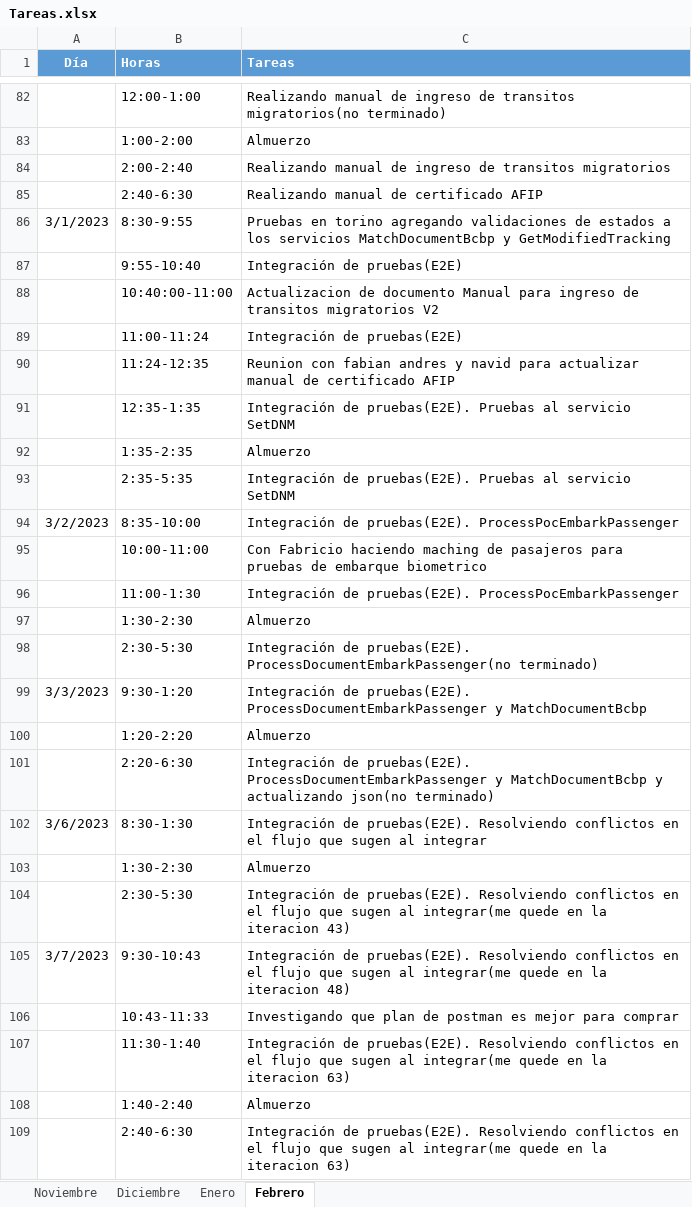
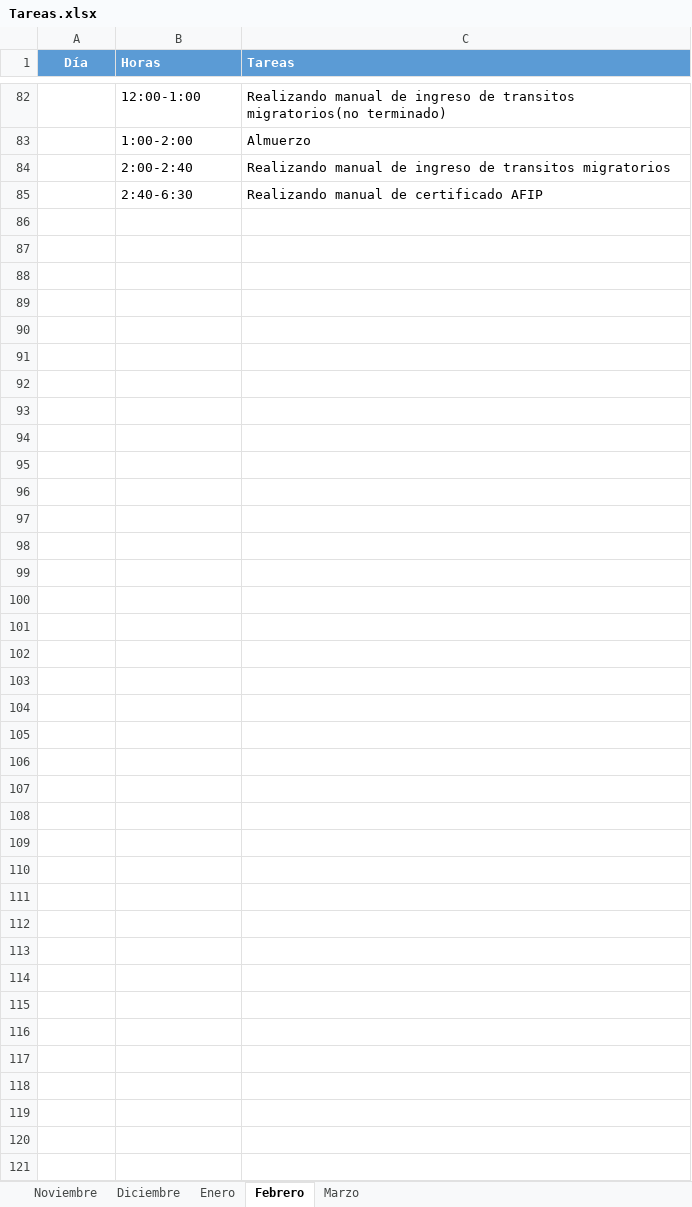
Before and after one commit to ailyndpa/Repositorio-Torino, an Excel workbook: Tareas.xlsx, sheet Febrero, drawn as a sheet; only a part is shown, gaps mark what is left out; values as stored, in another font and other column widths than the file's, no borders; the diff names each change by its address in the sheet, - before the commit and + after, or states it on an @@ line.

```diff
--- a/Tareas.xlsx (sheet Febrero)
+++ b/Tareas.xlsx (sheet Febrero)
+sheet tab: Marzo
-row 86: 3/1/2023 | 8:30-9:55 | Pruebas en torino agregando validaciones de estados a los servicios MatchDocumentBcbp y GetModifiedTracking
-row 87:  | 9:55-10:40 | Integración de pruebas(E2E)
-row 88:  | 10:40:00-11:00 | Actualizacion de documento Manual para ingreso de transitos migratorios V2
-row 89:  | 11:00-11:24 | Integración de pruebas(E2E)
-row 90:  | 11:24-12:35 | Reunion con fabian andres y navid para actualizar manual de certificado AFIP
-row 91:  | 12:35-1:35 | Integración de pruebas(E2E). Pruebas al servicio SetDNM
-row 92:  | 1:35-2:35 | Almuerzo
-row 93:  | 2:35-5:35 | Integración de pruebas(E2E). Pruebas al servicio SetDNM
-row 94: 3/2/2023 | 8:35-10:00 | Integración de pruebas(E2E). ProcessPocEmbarkPassenger
-row 95:  | 10:00-11:00 | Con Fabricio haciendo maching de pasajeros para pruebas de embarque biometrico
-row 96:  | 11:00-1:30 | Integración de pruebas(E2E). ProcessPocEmbarkPassenger
-row 97:  | 1:30-2:30 | Almuerzo
-row 98:  | 2:30-5:30 | Integración de pruebas(E2E). ProcessDocumentEmbarkPassenger(no terminado)
-row 99: 3/3/2023 | 9:30-1:20 | Integración de pruebas(E2E). ProcessDocumentEmbarkPassenger y MatchDocumentBcbp
-row 100:  | 1:20-2:20 | Almuerzo
-row 101:  | 2:20-6:30 | Integración de pruebas(E2E). ProcessDocumentEmbarkPassenger y MatchDocumentBcbp y actualizando json(no terminado)
-row 102: 3/6/2023 | 8:30-1:30 | Integración de pruebas(E2E). Resolviendo conflictos en el flujo que sugen al integrar
-row 103:  | 1:30-2:30 | Almuerzo
-row 104:  | 2:30-5:30 | Integración de pruebas(E2E). Resolviendo conflictos en el flujo que sugen al integrar(me quede en la iteracion 43)
-row 105: 3/7/2023 | 9:30-10:43 | Integración de pruebas(E2E). Resolviendo conflictos en el flujo que sugen al integrar(me quede en la iteracion 48)
-row 106:  | 10:43-11:33 | Investigando que plan de postman es mejor para comprar
-row 107:  | 11:30-1:40 | Integración de pruebas(E2E). Resolviendo conflictos en el flujo que sugen al integrar(me quede en la iteracion 63)
-row 108:  | 1:40-2:40 | Almuerzo
-row 109:  | 2:40-6:30 | Integración de pruebas(E2E). Resolviendo conflictos en el flujo que sugen al integrar(me quede en la iteracion 63)
```
Also changed, not shown: 1 other file.
